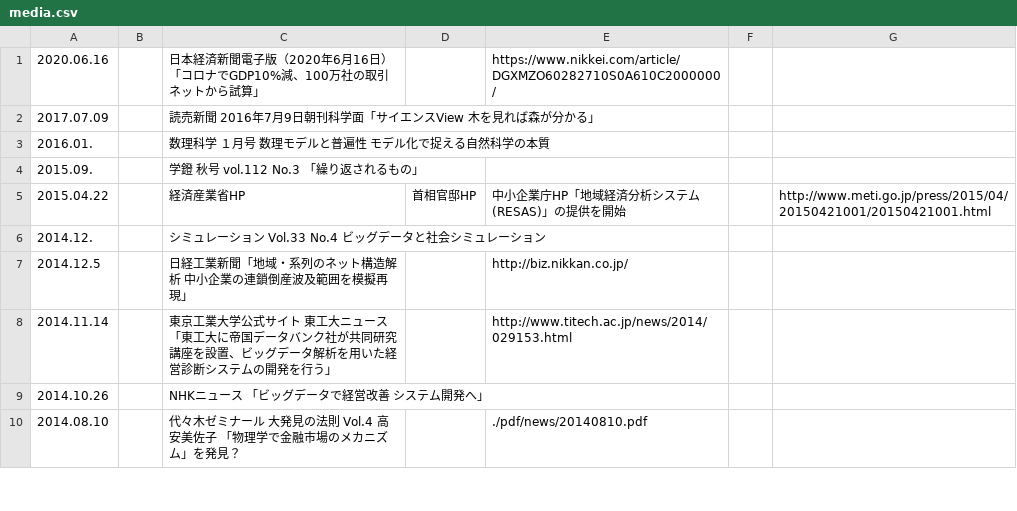
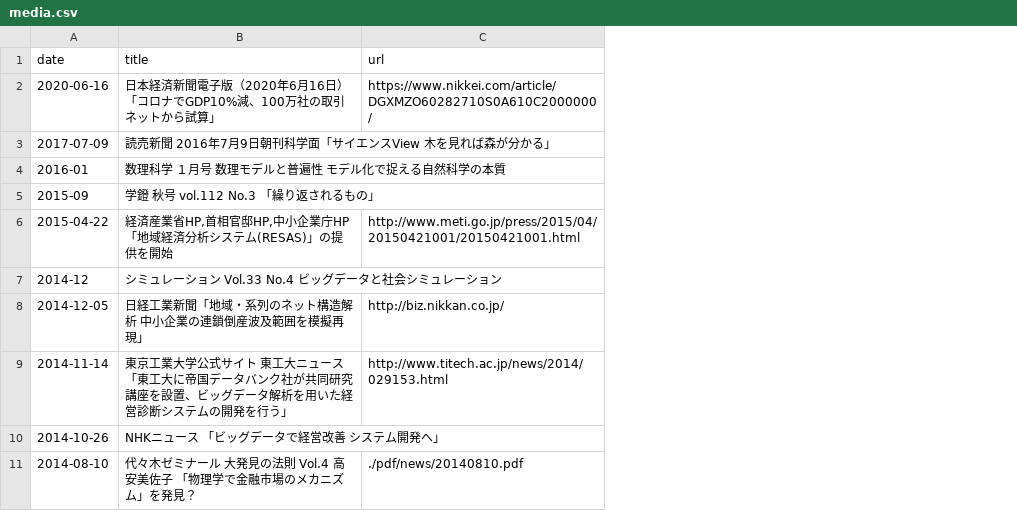
Before and after one commit to haruka91/test-tayakasu-homepage.github.io, a CSV file: data/csv/media.csv, drawn as a sheet; only a part is shown; removed rows and columns are numbered as before the commit, all else as after; the diff names each change by its address in the sheet, - before the commit and + after, or states it on an @@ line.

```diff
--- a/data/csv/media.csv
+++ b/data/csv/media.csv
-column A, rows 1-4: 2020.06.16 | 2017.07.09 | 2016.01. | 2015.09.; rows 6-10: 2014.12. | 2014.12.5 | 2014.11.14 | 2014.10.26 | 2014.08.10
-column B, empty
+column A, rows 2-5: 2020-06-16 | 2017-07-09 | 2016-01 | 2015-09; rows 7-11: 2014-12 | 2014-12-05 | 2014-11-14 | 2014-10-26 | 2014-08-10
-column D, empty
-column F, empty
-column G, empty
+row 1: date | title | url
-row 5: 2015.04.22 |  | 経済産業省HP | 首相官邸HP | 中小企業庁HP「地域経済分析システム(RESAS)」の提供を開始 |  | http://www.meti.go.jp/press/2015/04/20150421001/20150421001.html
+row 6: 2015-04-22 | 経済産業省HP,首相官邸HP,中小企業庁HP「地域経済分析システム(RESAS)」の提供を開始 | http://www.meti.go.jp/press/2015/04/20150421001/20150421001.html
```
Also changed, not shown: data/csv/conference.csv, data/csv/pub_EnPeer.csv, 11 other files.
